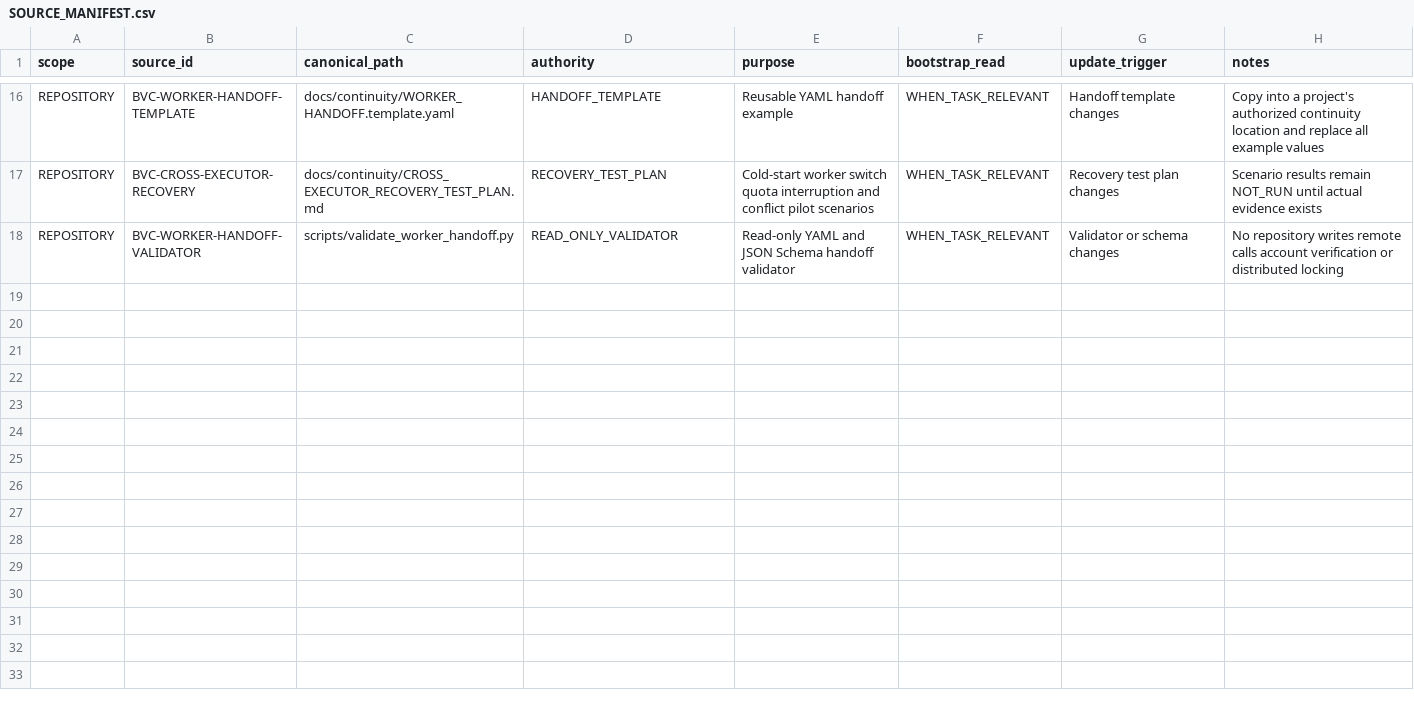
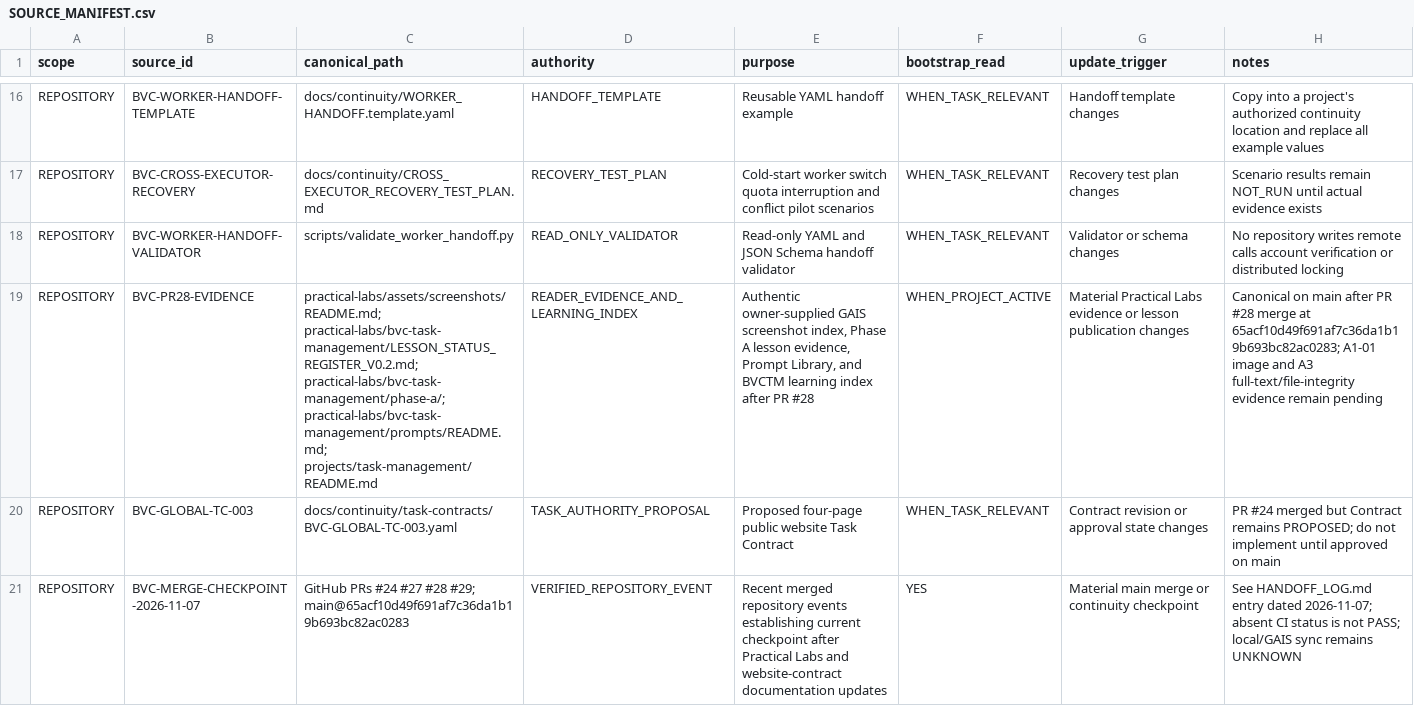
Before and after one commit to donghp/beyond-vibe-coding, a CSV file: docs/continuity/SOURCE_MANIFEST.csv, drawn as a sheet; only a part is shown, gaps mark what is left out; the diff names each change by its address in the sheet, - before the commit and + after, or states it on an @@ line.

Commit message:
docs(continuity): index post-PR-28 sources

```diff
--- a/docs/continuity/SOURCE_MANIFEST.csv
+++ b/docs/continuity/SOURCE_MANIFEST.csv
+row 19: REPOSITORY | BVC-PR28-EVIDENCE | practical-labs/assets/screenshots/README.md; practical-labs/bvc-task-management/LESSON_STATUS_REGISTER_V0.2.md; practical-labs/bvc-task-management/phase-a/; practical-labs/bvc-task-management/prompts/README.md; projects/task-management/README.md | READER_EVIDENCE_AND_LEARNING_INDEX | Authentic owner-supplied GAIS screenshot index, Phase A lesson evidence, Prompt Library, and BVCTM learning index after PR #28 | WHEN_PROJECT_ACTIVE | Material Practical Labs evidence or lesson publication changes | Canonical on main after PR #28 merge at 65acf10d49f691af7c36da1b19b693bc82ac0283; A1-01 image and A3 full-text/file-integrity evidence remain pending
+row 20: REPOSITORY | BVC-GLOBAL-TC-003 | docs/continuity/task-contracts/BVC-GLOBAL-TC-003.yaml | TASK_AUTHORITY_PROPOSAL | Proposed four-page public website Task Contract | WHEN_TASK_RELEVANT | Contract revision or approval state changes | PR #24 merged but Contract remains PROPOSED; do not implement until approved on main
+row 21: REPOSITORY | BVC-MERGE-CHECKPOINT-2026-11-07 | GitHub PRs #24 #27 #28 #29; main@65acf10d49f691af7c36da1b19b693bc82ac0283 | VERIFIED_REPOSITORY_EVENT | Recent merged repository events establishing current checkpoint after Practical Labs and website-contract documentation updates | YES | Material main merge or continuity checkpoint | See HANDOFF_LOG.md entry dated 2026-11-07; absent CI status is not PASS; local/GAIS sync remains UNKNOWN
```
